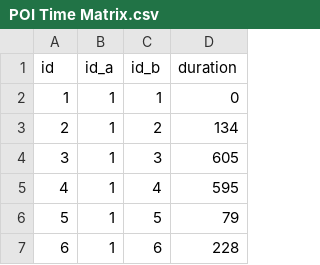
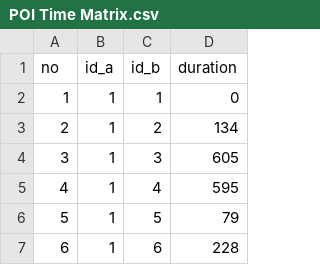
Before and after one commit to masbaizal/komotrip, a CSV file: POI Time Matrix.csv, drawn as a sheet; only a part is shown.

Commit message:
Update POI Time Matrix.csv

```diff
--- a/POI Time Matrix.csv
+++ b/POI Time Matrix.csv
@@ -1,2 +1,2 @@
-id,id_a,id_b,duration
+no,id_a,id_b,duration
 1,1,1,0
```
